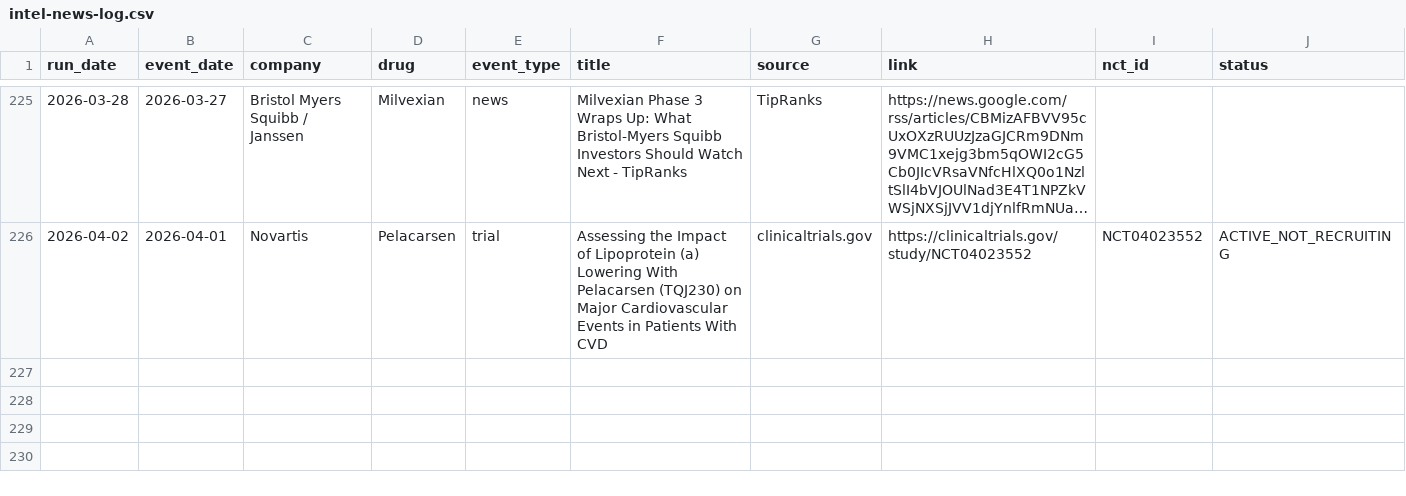
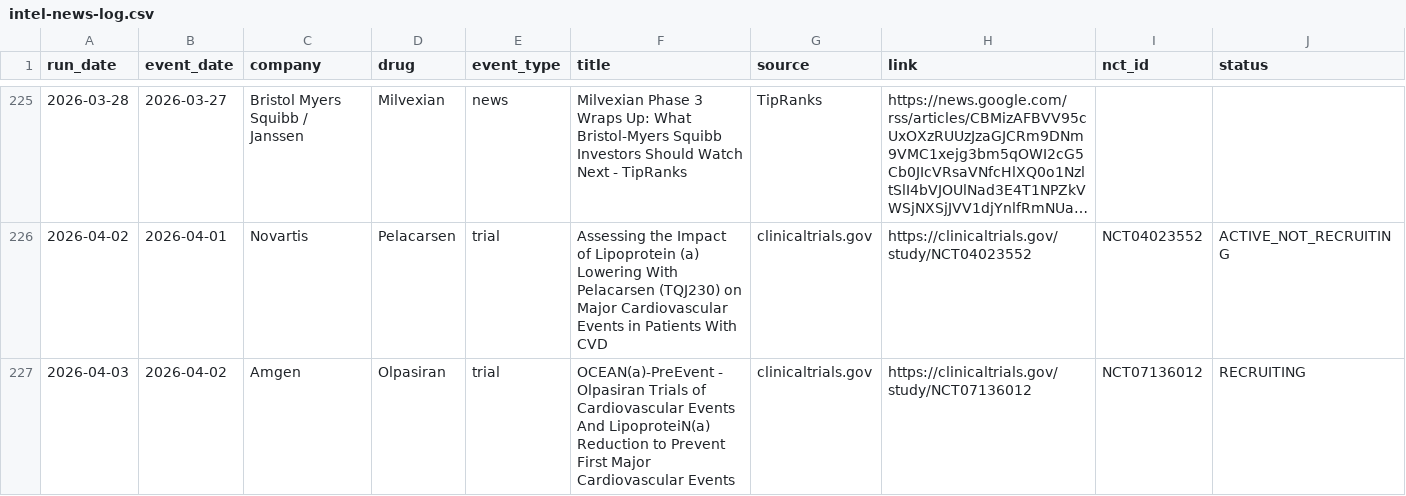
Before and after one commit to rubioisabel134-ai/ACS-dashboard, a CSV file: data/intel-news-log.csv, drawn as a sheet; only a part is shown, gaps mark what is left out; long unchanged cells end in ….

```diff
--- a/data/intel-news-log.csv
+++ b/data/intel-news-log.csv
@@ -226 +226,2 @@ run_date,event_date,company,drug,event_type,title,source,link,nct_id,status
 2026-04-02,2026-04-01,Novartis,Pelacarsen,trial,Assessing the Impact of Lipoprotein (a) Lowering With Pelacarsen (TQJ230) on Major Cardiovascular Events in Patients With CVD,clinicaltrials.gov,https://clinicaltrials.gov/study/NCT04023552,NCT04023552,ACTIVE_NOT_RECRUITING
+2026-04-03,2026-04-02,Amgen,Olpasiran,trial,OCEAN(a)-PreEvent - Olpasiran Trials of Cardiovascular Events And LipoproteiN(a) Reduction to Prevent First Major Cardiovascular Events,clinicaltrials.gov,https://clinicaltrials.gov/study/NCT07136012,NCT07136012,RECRUITING
```
Also changed, not shown: 3 other files.
